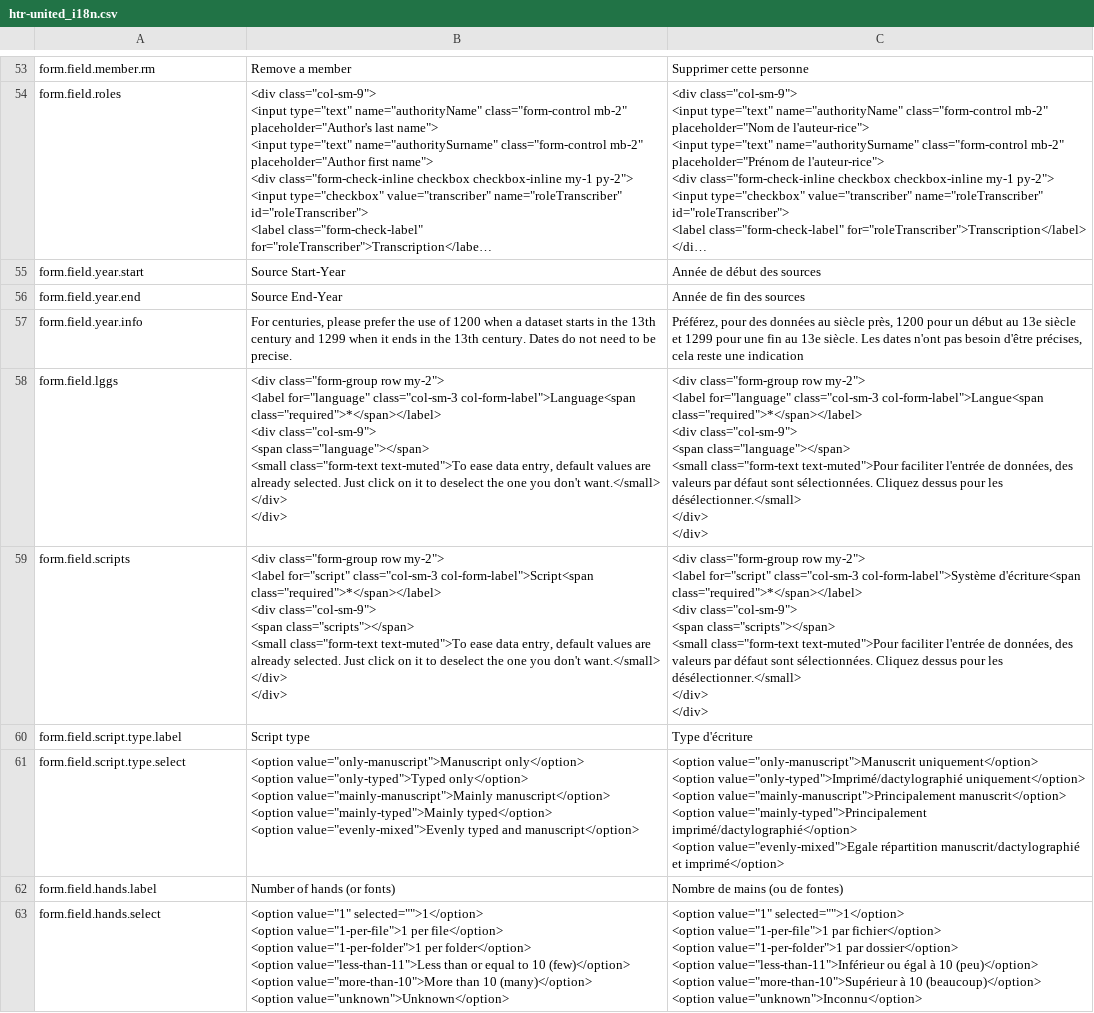
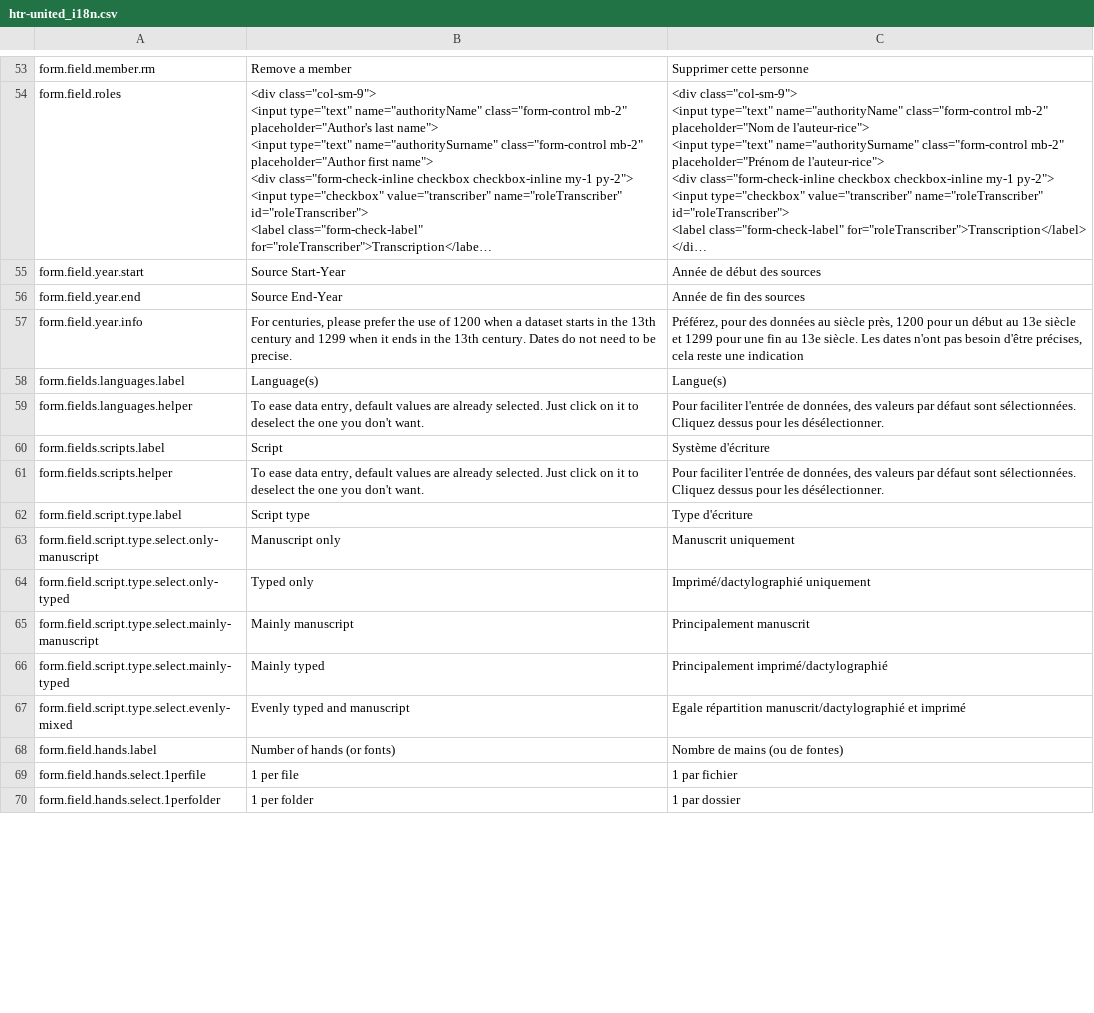
Before and after one commit to OCR-D/gt-metadata, a CSV file: assets/vanilla-i18n/htr-united_i18n.csv, drawn as a sheet; only a part is shown, gaps mark what is left out; long unchanged cells end in …; removed rows and columns are numbered as before the commit, all else as after; ↵ is a line break in a cell; the diff covers the shown part only; the diff names each change by its address in the sheet, - before the commit and + after, or states it on an @@ line.

Commit message:
Avoid using <i18n> node for options
There is a hidden fashion in the doc to deal with option: simply by using @vanilla-i18n attrib

```diff
--- a/assets/vanilla-i18n/htr-united_i18n.csv
+++ b/assets/vanilla-i18n/htr-united_i18n.csv
-row 58: form.field.lggs | <div class="form-group row my-2"> ↵ <label for="language" class="col-sm-3 col-form-label">Language<span class="required">*</span></label> ↵ <div class="col-sm-9"> ↵ <span class="language"></span> ↵ <small class="form-text text-muted">To ease data entry, default values are already selected. Just click on it to deselect the one you don't want.</small> ↵ </div> ↵ </div> | <div class="form-group row my-2"> ↵ <label for="language" class="col-sm-3 col-form-label">Langue<span class="required">*</span></label> ↵ <div class="col-sm-9"> ↵ <span class="language"></span> ↵ <small class="form-text text-muted">Pour faciliter l'entrée de données, des valeurs par défaut sont sélectionnées. Cliquez dessus pour les désélectionner.</small> ↵ </div> ↵ </div>
-row 59: form.field.scripts | <div class="form-group row my-2"> ↵ <label for="script" class="col-sm-3 col-form-label">Script<span class="required">*</span></label> ↵ <div class="col-sm-9"> ↵ <span class="scripts"></span> ↵ <small class="form-text text-muted">To ease data entry, default values are already selected. Just click on it to deselect the one you don't want.</small> ↵ </div> ↵ </div> | <div class="form-group row my-2"> ↵ <label for="script" class="col-sm-3 col-form-label">Système d'écriture<span class="required">*</span></label> ↵ <div class="col-sm-9"> ↵ <span class="scripts"></span> ↵ <small class="form-text text-muted">Pour faciliter l'entrée de données, des valeurs par défaut sont sélectionnées. Cliquez dessus pour les désélectionner.</small> ↵ </div> ↵ </div>
+row 58: form.fields.languages.label | Language(s) | Langue(s)
+row 59: form.fields.languages.helper | To ease data entry, default values are already selected. Just click on it to deselect the one you don't want. | Pour faciliter l'entrée de données, des valeurs par défaut sont sélectionnées. Cliquez dessus pour les désélectionner.
+row 60: form.fields.scripts.label | Script | Système d'écriture
+row 61: form.fields.scripts.helper | To ease data entry, default values are already selected. Just click on it to deselect the one you don't want. | Pour faciliter l'entrée de données, des valeurs par défaut sont sélectionnées. Cliquez dessus pour les désélectionner.
-row 61: form.field.script.type.select | <option value="only-manuscript">Manuscript only</option> ↵ <option value="only-typed">Typed only</option> ↵ <option value="mainly-manuscript">Mainly manuscript</option> ↵ <option value="mainly-typed">Mainly typed</option> ↵ <option value="evenly-mixed">Evenly typed and manuscript</option> | <option value="only-manuscript">Manuscrit uniquement</option> ↵ <option value="only-typed">Imprimé/dactylographié uniquement</option> ↵ <option value="mainly-manuscript">Principalement manuscrit</option> ↵ <option value="mainly-typed">Principalement imprimé/dactylographié</option> ↵ <option value="evenly-mixed">Egale répartition manuscrit/dactylographié et imprimé</option>
+row 63: form.field.script.type.select.only-manuscript | Manuscript only | Manuscrit uniquement
+row 64: form.field.script.type.select.only-typed | Typed only | Imprimé/dactylographié uniquement
+row 65: form.field.script.type.select.mainly-manuscript | Mainly manuscript | Principalement manuscrit
+row 66: form.field.script.type.select.mainly-typed | Mainly typed | Principalement imprimé/dactylographié
+row 67: form.field.script.type.select.evenly-mixed | Evenly typed and manuscript | Egale répartition manuscrit/dactylographié et imprimé
-row 63: form.field.hands.select | <option value="1" selected="">1</option> ↵ <option value="1-per-file">1 per file</option> ↵ <option value="1-per-folder">1 per folder</option> ↵ <option value="less-than-11">Less than or equal to 10 (few)</option> ↵ <option value="more-than-10">More than 10 (many)</option> ↵ <option value="unknown">Unknown</option> | <option value="1" selected="">1</option> ↵ <option value="1-per-file">1 par fichier</option> ↵ <option value="1-per-folder">1 par dossier</option> ↵ <option value="less-than-11">Inférieur ou égal à 10 (peu)</option> ↵ <option value="more-than-10">Supérieur à 10 (beaucoup)</option> ↵ <option value="unknown">Inconnu</option>
+row 69: form.field.hands.select.1perfile | 1 per file | 1 par fichier
+row 70: form.field.hands.select.1perfolder | 1 per folder | 1 par dossier
```
Also changed, not shown: 10 added rows and 2 removed rows elsewhere in this file, 4 other files.
